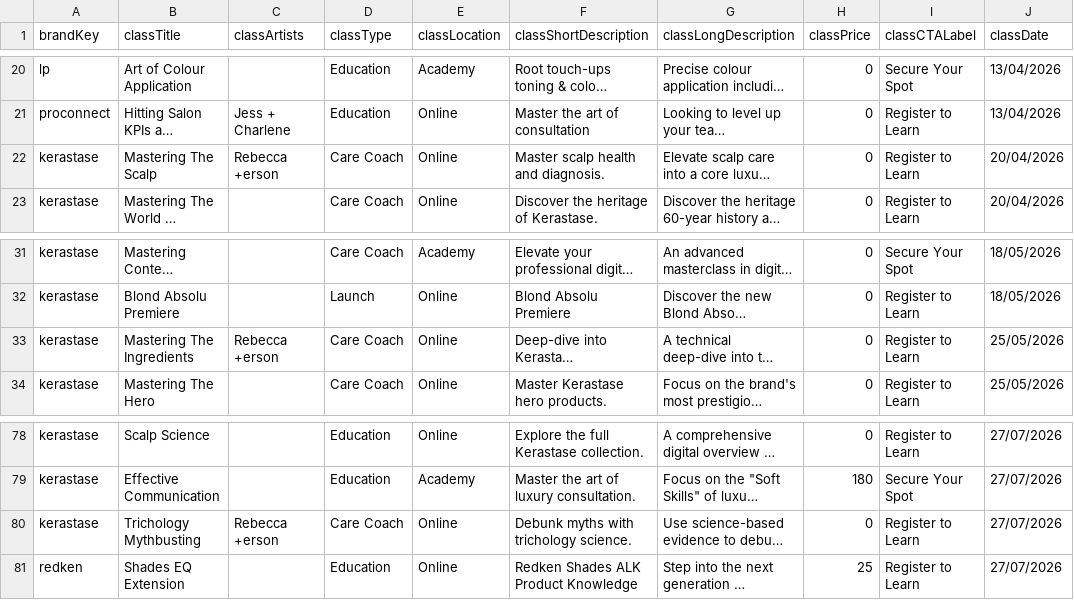
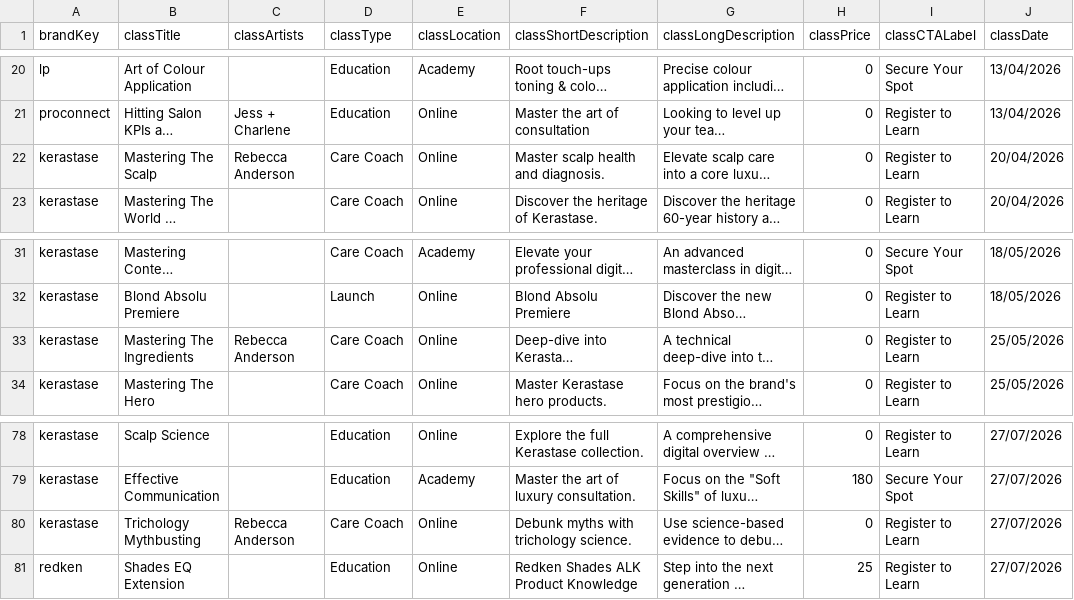
Before and after one commit to AdamHegartyLaws/ppd-salon-calendar, a CSV file: data/events.csv, drawn as a sheet; only a part is shown, gaps mark what is left out; long unchanged cells end in …; the diff names each change by its address in the sheet, - before the commit and + after, or states it on an @@ line.

Commit message:
commit

```diff
--- a/data/events.csv
+++ b/data/events.csv
-C22 (classArtists): Rebecca +erson
+C22 (classArtists): Rebecca Anderson
-C33 (classArtists): Rebecca +erson
+C33 (classArtists): Rebecca Anderson
-C80 (classArtists): Rebecca +erson
+C80 (classArtists): Rebecca Anderson
```
